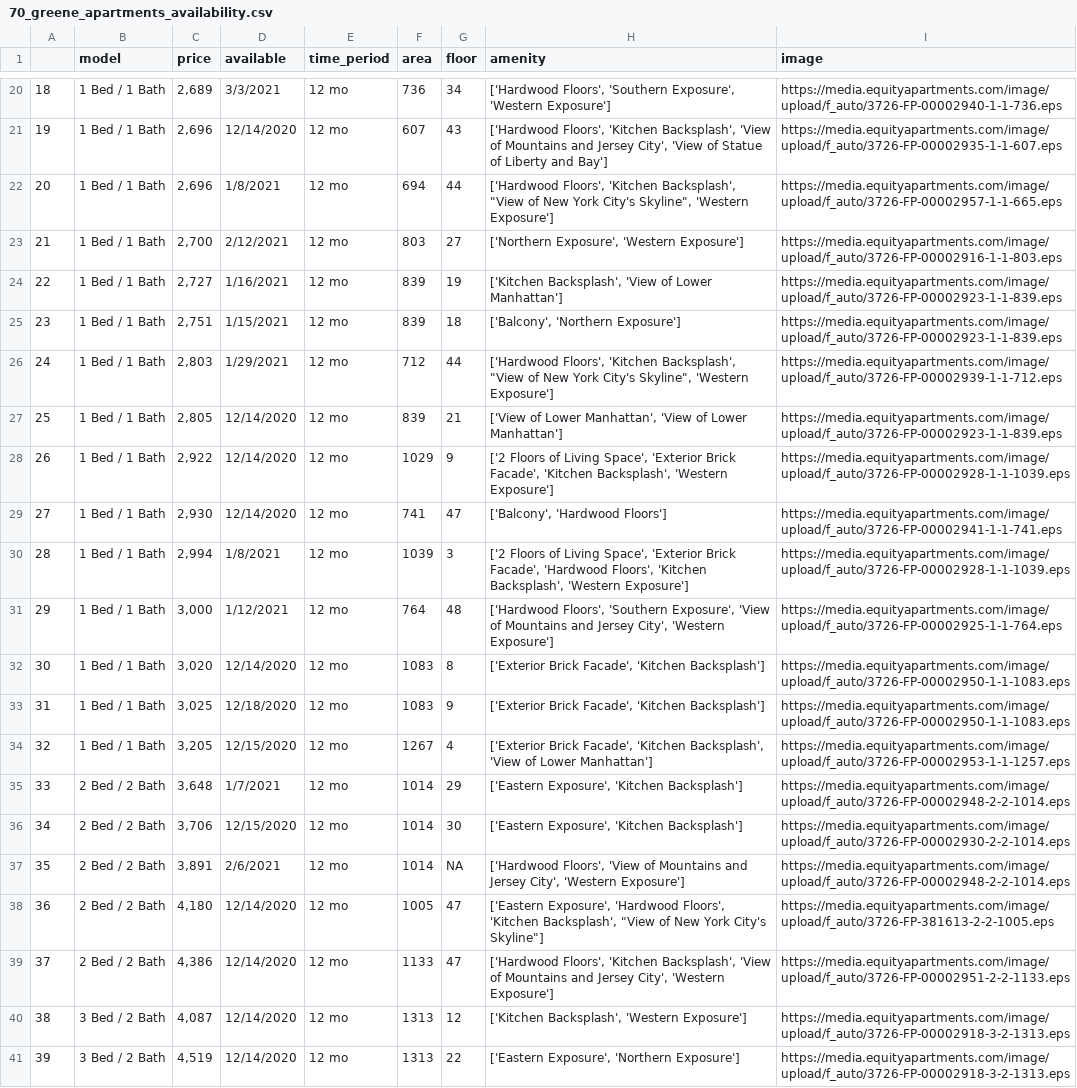
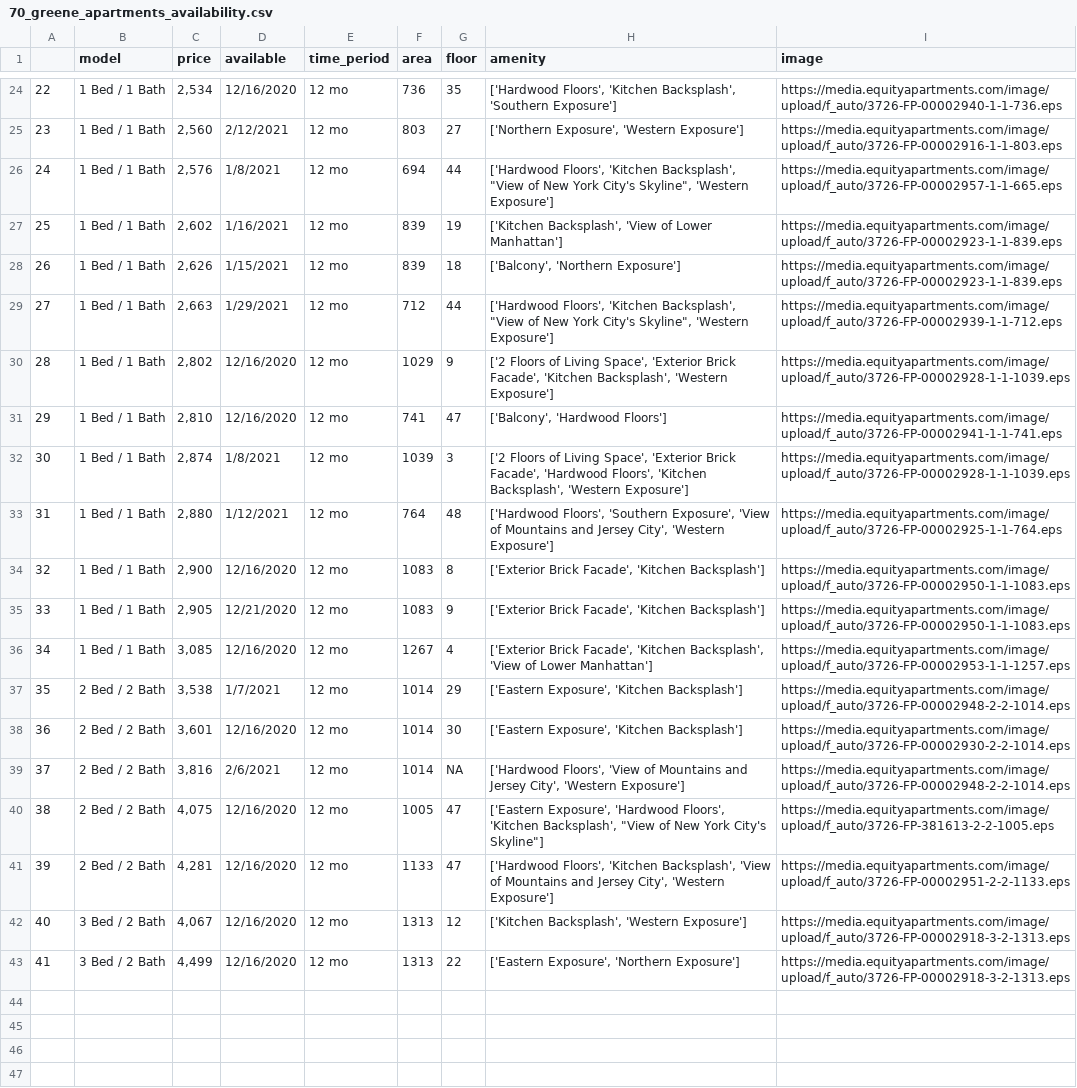
Before and after one commit to congxinxu0116/Playground, a CSV file: 70_greene_apartments_availability.csv, drawn as a sheet; only a part is shown, gaps mark what is left out; removed rows and columns are numbered as before the commit, all else as after; the diff covers the shown part only; the diff names each change by its address in the sheet, - before the commit and + after, or states it on an @@ line.

```diff
--- a/70_greene_apartments_availability.csv
+++ b/70_greene_apartments_availability.csv
@@ column A renumbered from row 5 down @@
-C24 (price): 2,689
+C24 (price): 2,534
-D24 (available): 3/3/2021
+D24 (available): 12/16/2020
-G24 (floor): 34
+G24 (floor): 35
-H24 (amenity): ['Hardwood Floors', 'Southern Exposure', 'Western Exposure']
+H24 (amenity): ['Hardwood Floors', 'Kitchen Backsplash', 'Southern Exposure']
-row 21: 19 | 1 Bed / 1 Bath | 2,696 | 12/14/2020 | 12 mo | 607 | 43 | ['Hardwood Floors', 'Kitchen Backsplash', 'View of Mountains and Jersey City', 'View of Statue of Liberty and Bay'] | https://media.equityapartments.com/image/upload/f_auto/3726-FP-00002935-1-1-607.eps
-row 22: 20 | 1 Bed / 1 Bath | 2,696 | 1/8/2021 | 12 mo | 694 | 44 | ['Hardwood Floors', 'Kitchen Backsplash', "View of New York City's Skyline", 'Western Exposure'] | https://media.equityapartments.com/image/upload/f_auto/3726-FP-00002957-1-1-665.eps
-C25 (price): 2,700
+C25 (price): 2,560
+row 26: 24 | 1 Bed / 1 Bath | 2,576 | 1/8/2021 | 12 mo | 694 | 44 | ['Hardwood Floors', 'Kitchen Backsplash', "View of New York City's Skyline", 'Western Exposure'] | https://media.equityapartments.com/image/upload/f_auto/3726-FP-00002957-1-1-665.eps
-C27 (price): 2,727
+C27 (price): 2,602
-C28 (price): 2,751
+C28 (price): 2,626
-C29 (price): 2,803
+C29 (price): 2,663
-row 27: 25 | 1 Bed / 1 Bath | 2,805 | 12/14/2020 | 12 mo | 839 | 21 | ['View of Lower Manhattan', 'View of Lower Manhattan'] | https://media.equityapartments.com/image/upload/f_auto/3726-FP-00002923-1-1-839.eps
-C30 (price): 2,922
+C30 (price): 2,802
-D30:D31 (available): 12/14/2020
+D30:D31 (available): 12/16/2020
-C31 (price): 2,930
+C31 (price): 2,810
-C32 (price): 2,994
+C32 (price): 2,874
-C33 (price): 3,000
+C33 (price): 2,880
-C34 (price): 3,020
+C34 (price): 2,900
-D34 (available): 12/14/2020
+D34 (available): 12/16/2020
-C35 (price): 3,025
+C35 (price): 2,905
-D35 (available): 12/18/2020
+D35 (available): 12/21/2020
-C36 (price): 3,205
+C36 (price): 3,085
-D36 (available): 12/15/2020
+D36 (available): 12/16/2020
-C37 (price): 3,648
+C37 (price): 3,538
-C38 (price): 3,706
+C38 (price): 3,601
-D38 (available): 12/15/2020
+D38 (available): 12/16/2020
-C39 (price): 3,891
+C39 (price): 3,816
-C40 (price): 4,180
+C40 (price): 4,075
-D40:D43 (available): 12/14/2020
+D40:D43 (available): 12/16/2020
-C41 (price): 4,386
+C41 (price): 4,281
-C42 (price): 4,087
+C42 (price): 4,067
-C43 (price): 4,519
+C43 (price): 4,499
```
Also changed, not shown: 6 added rows, 2 removed rows and 22 edited cells elsewhere in this file, 2 other files.
